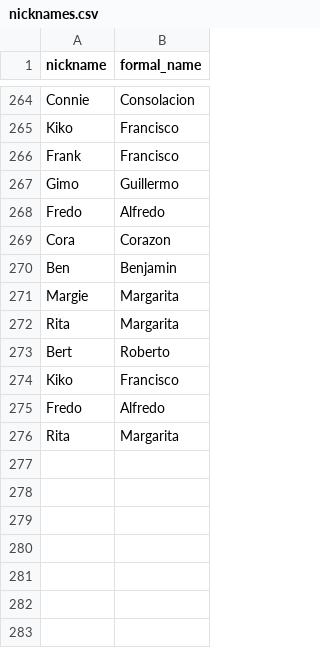
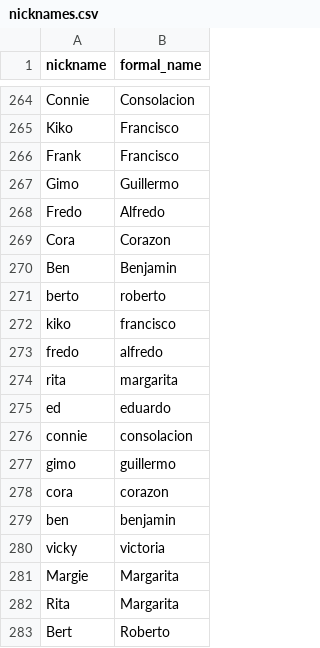
Before and after one commit to calguard/master-database, a CSV file: nicknames.csv, drawn as a sheet; only a part is shown, gaps mark what is left out; the shorter side is filled out with more unchanged rows.

Commit message:
Update nicknames.csv

```diff
--- a/nicknames.csv
+++ b/nicknames.csv
@@ -270,2 +270,12 @@ Cora,Corazon
 Ben,Benjamin
+berto,roberto
+kiko,francisco
+fredo,alfredo
+rita,margarita
+ed,eduardo
+connie,consolacion
+gimo,guillermo
+cora,corazon
+ben,benjamin
+vicky,victoria
 Margie,Margarita
```
